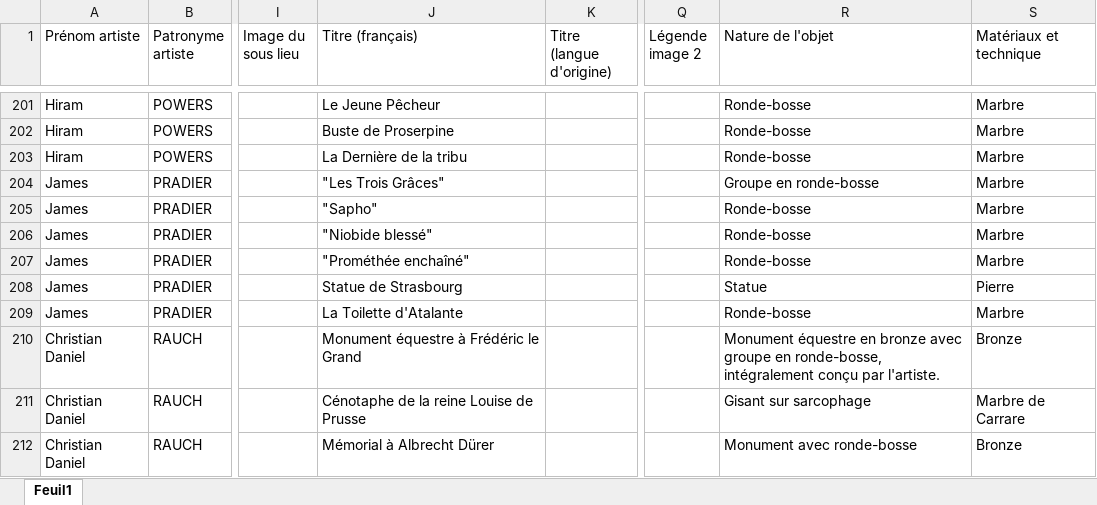
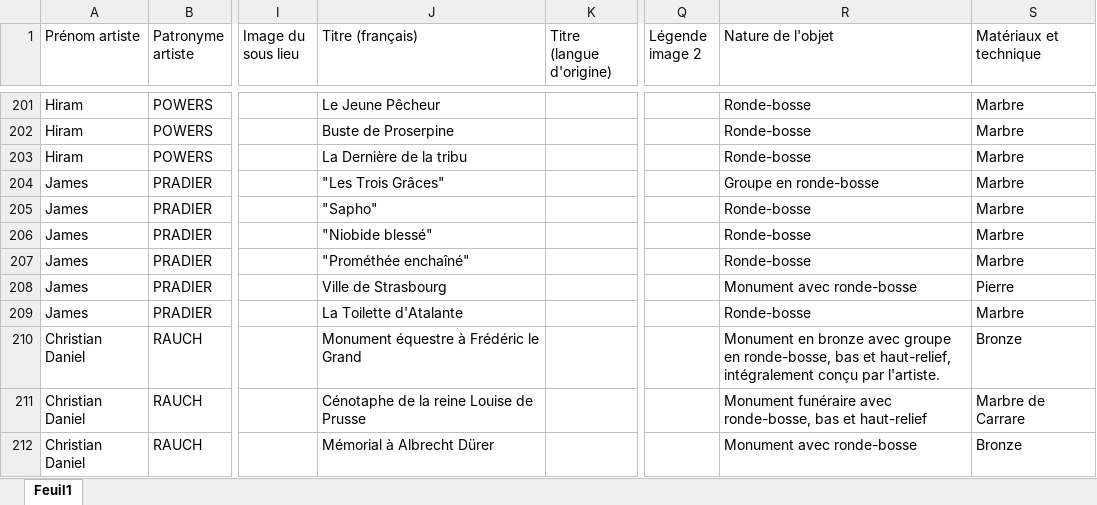
Before and after one commit to stassi-tech/art, an Excel workbook: quizzes/sculpture-19e_20e.xlsx, sheet Feuil1, drawn as a sheet; only a part is shown, gaps mark what is left out; values as stored, in another font and other column widths than the file's, no borders; the diff covers the shown part only; the diff names each change by its address in the sheet, - before the commit and + after, or states it on an @@ line.

```diff
--- a/quizzes/sculpture-19e_20e.xlsx (sheet Feuil1)
+++ b/quizzes/sculpture-19e_20e.xlsx (sheet Feuil1)
-J208 (Titre (français)): Statue de Strasbourg
+J208 (Titre (français)): Ville de Strasbourg
-R208 (Nature de l'objet): Statue
+R208 (Nature de l'objet): Monument avec ronde-bosse
-R210 (Nature de l'objet): Monument équestre en bronze avec groupe en ronde-bosse, intégralement conçu…
+R210 (Nature de l'objet): Monument en bronze avec groupe en ronde-bosse, bas et haut-relief, intégralement conçu…
-R211 (Nature de l'objet): Gisant sur sarcophage
+R211 (Nature de l'objet): Monument funéraire avec ronde-bosse, bas et haut-relief
```
Also changed, not shown: 84 edited cells elsewhere in this sheet.
